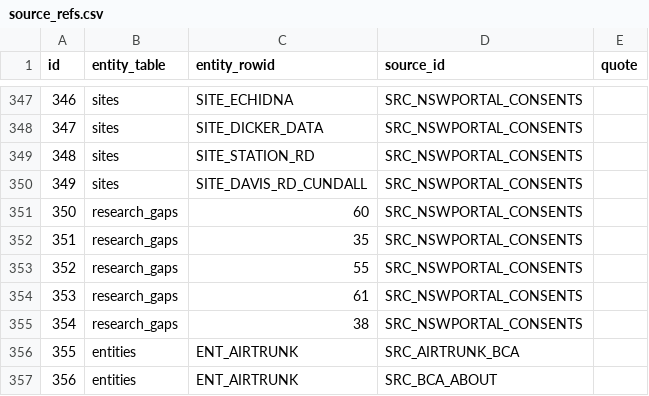
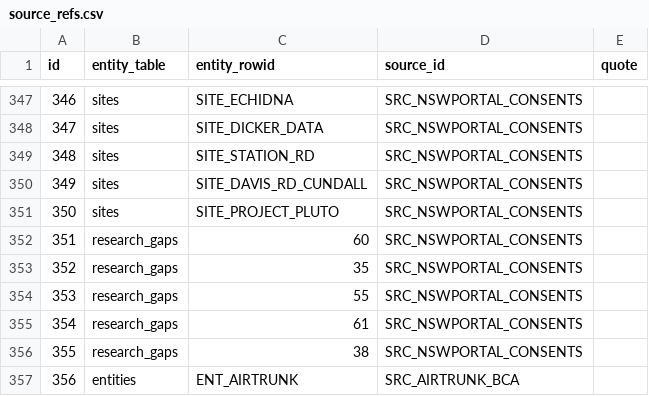
Before and after one commit to dhynesmnk-cyber/weneedtotalkaboutdatacentres, a CSV file: data-pipeline/exports/csv/source_refs.csv, drawn as a sheet; only a part is shown, gaps mark what is left out; the shorter side is filled out with more unchanged rows; addresses are those after the commit; the diff names each change by its address in the sheet, - before the commit and + after, or states it on an @@ line.

```diff
--- a/data-pipeline/exports/csv/source_refs.csv
+++ b/data-pipeline/exports/csv/source_refs.csv
+row 351: 350 | sites | SITE_PROJECT_PLUTO | SRC_NSWPORTAL_CONSENTS
@@ column A (id) renumbered from row 352 down @@
```
Also changed, not shown: data-pipeline/exports/csv/power_profile.csv, data-pipeline/exports/csv/research_gaps.csv, 15 other files.
